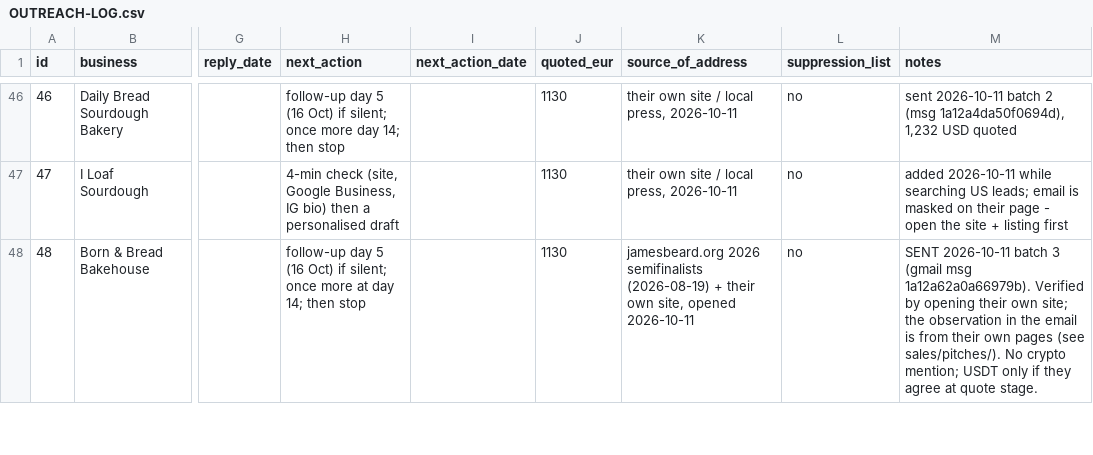
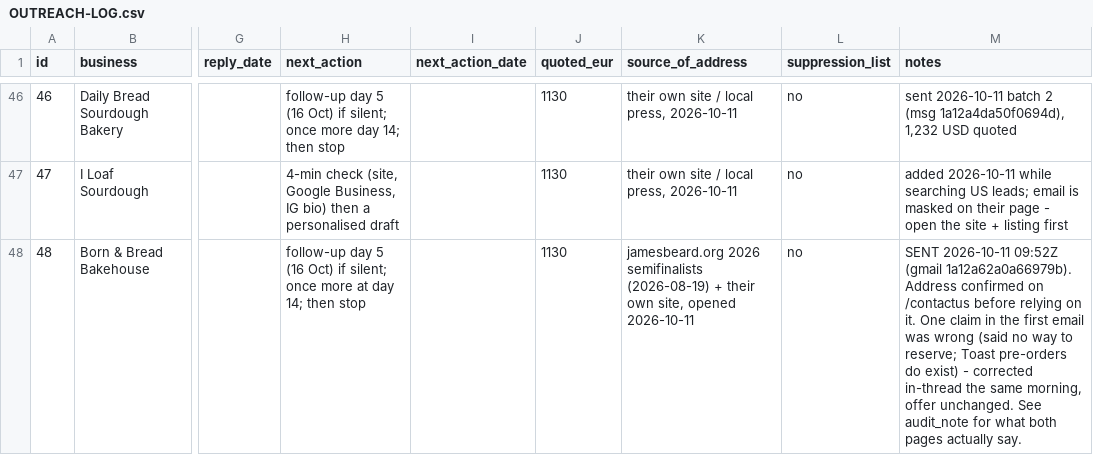
Before and after one commit to abdoo606/BLAblalba, a CSV file: sales/OUTREACH-LOG.csv, drawn as a sheet; only a part is shown, gaps mark what is left out; the diff covers the shown part only; the diff names each change by its address in the sheet, - before the commit and + after, or states it on an @@ line.

Commit message:
Born & Bread: verified the address on their own page, corrected the one claim that was wrong
/contactus really does publish hello@ (so the send stands on the gate, not on a search index), and the two
facts the email leaned on are both real on the homepage: hours Tue-Fri 7-2 + Sat 8-2 against a contact page
listing Wed 7-2 + Sat 8-1 and no Tue/Thu/Fri at all, and the ZIP typed 'FL 338o3' with the letter o.
What was wrong: I said there was no way to reserve anything. There is - Toast pre-orders with dated pickup
slots, off-domain. Correction sent in-thread, same offer, same price, board rewritten to the true pitch
(one source of truth for hours, prices on the domain, Toast left where it is) and audit_note now records
both pages verbatim so nobody re-litigates this from memory.

Co-authored-by: arena-agent <297053741+arena-agent@users.noreply.github.com>

```diff
--- a/sales/OUTREACH-LOG.csv
+++ b/sales/OUTREACH-LOG.csv
-M48 (notes): SENT 2026-10-11 batch 3 (gmail msg 1a12a62a0a66979b). Verified by opening their own site; the observation in the email is from their own pages (see sales/pitches/). No crypto mention; USDT only if they agree at quote stage.
+M48 (notes): SENT 2026-10-11 09:52Z (gmail 1a12a62a0a66979b). Address confirmed on /contactus before relying on it. One claim in the first email was wrong (said no way to reserve; Toast pre-orders do exist) - corrected in-thread the same morning, offer unchanged. See audit_note for what both pages actually say.
```
Also changed, not shown: 4 edited cells elsewhere in this file, sales/drive-clients-pricing.csv, sales/prospects-2026.csv, 2 other files.
